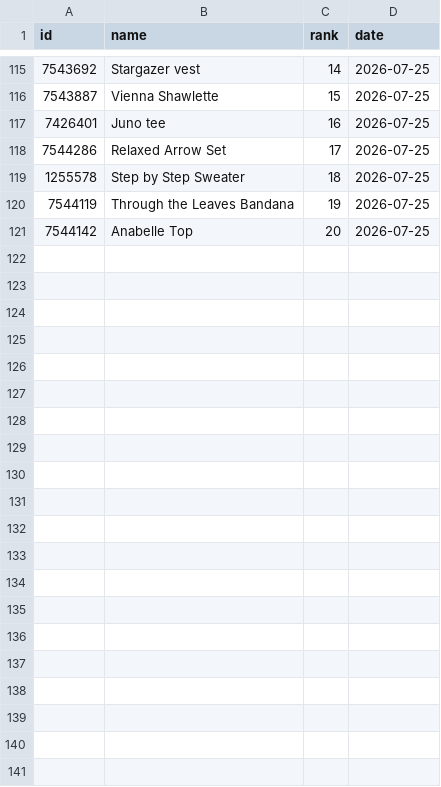
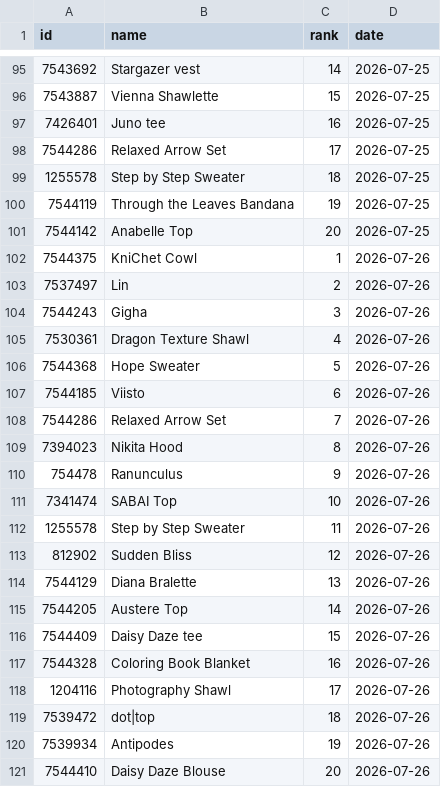
Before and after one commit to alexmcsw/ravelry-table, a CSV file: data/hot_yesterday.csv, drawn as a sheet; only a part is shown, gaps mark what is left out; the diff covers the shown part only.

```diff
--- a/data/hot_yesterday.csv
+++ b/data/hot_yesterday.csv
@@ -121 +101,21 @@
 7544142,"Anabelle Top",20,2026-07-25
+7544375,"KniChet Cowl",1,2026-07-26
+7537497,"Lin",2,2026-07-26
+7544243,"Gigha",3,2026-07-26
+7530361,"Dragon Texture Shawl",4,2026-07-26
+7544368,"Hope Sweater",5,2026-07-26
+7544185,"Viisto",6,2026-07-26
+7544286,"Relaxed Arrow Set",7,2026-07-26
+7394023,"Nikita Hood",8,2026-07-26
+754478,"Ranunculus",9,2026-07-26
+7341474,"SABAI Top",10,2026-07-26
+1255578,"Step by Step Sweater",11,2026-07-26
+812902,"Sudden Bliss",12,2026-07-26
+7544129,"Diana Bralette",13,2026-07-26
+7544205,"Austere Top",14,2026-07-26
+7544409,"Daisy Daze tee",15,2026-07-26
+7544328,"Coloring Book Blanket",16,2026-07-26
+1204116,"Photography Shawl",17,2026-07-26
+7539472,"dot|top",18,2026-07-26
+7539934,"Antipodes",19,2026-07-26
+7544410,"Daisy Daze Blouse",20,2026-07-26
```
Also changed, not shown: 20 removed rows elsewhere in this file.
